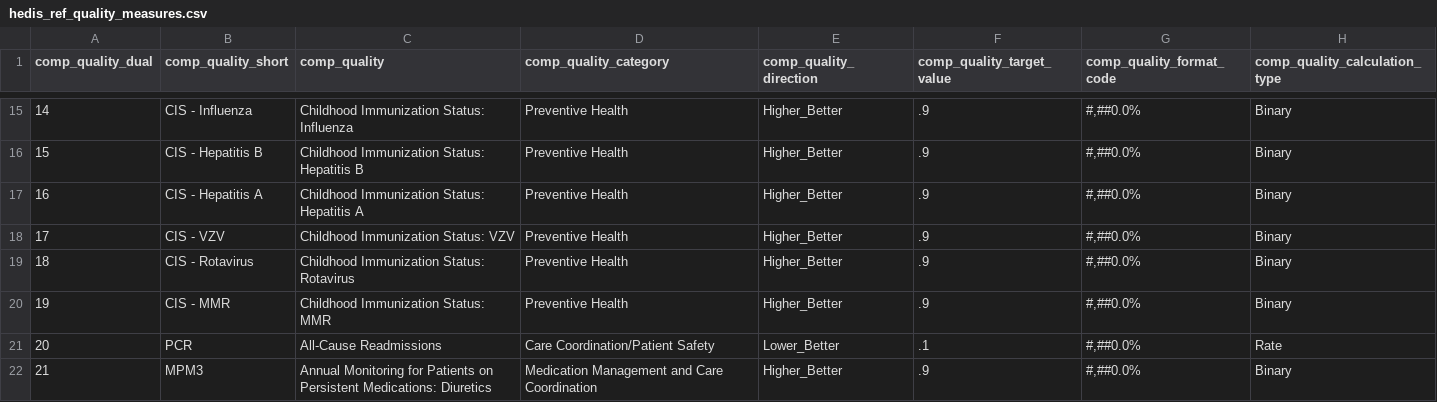
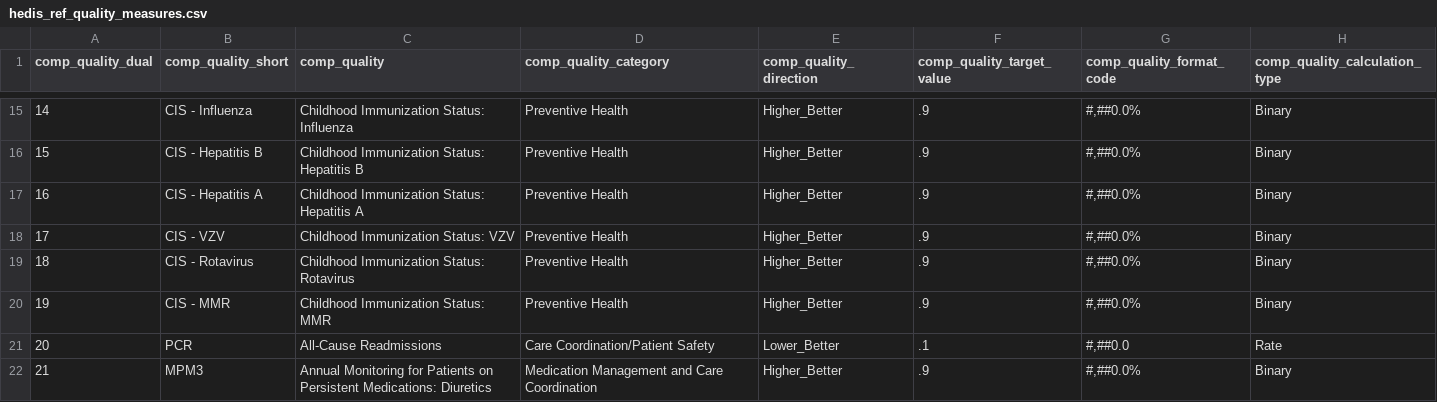
Before and after one commit to Milliman-PRM/ebm-hedis-etc, a CSV file: references/_data/hedis_ref_quality_measures.csv, drawn as a sheet; only a part is shown, gaps mark what is left out.

Commit message:
Revert "Make all cause readmission measure a percentage"
This reverts commit 57e7d1c8

```diff
--- a/references/_data/hedis_ref_quality_measures.csv
+++ b/references/_data/hedis_ref_quality_measures.csv
@@ -20,3 +20,3 @@ comp_quality_dual,comp_quality_short,comp_quality,comp_quality_category,comp_qua
 19,CIS - MMR,Childhood Immunization Status: MMR,Preventive Health,Higher_Better,.9,"#,##0.0%",Binary
-20,PCR,All-Cause Readmissions,Care Coordination/Patient Safety,Lower_Better,.1,"#,##0.0%",Rate
+20,PCR,All-Cause Readmissions,Care Coordination/Patient Safety,Lower_Better,.1,"#,##0.0",Rate
 21,MPM3,Annual Monitoring for Patients on Persistent Medications: Diuretics,Medication Management and Care Coordination,Higher_Better,.9,"#,##0.0%",Binary
```
